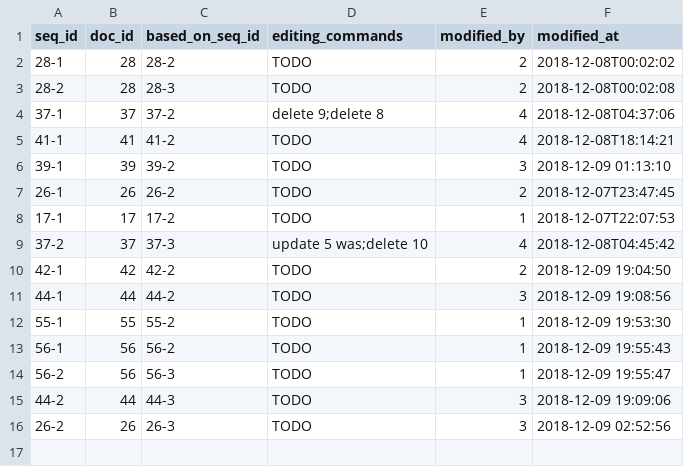
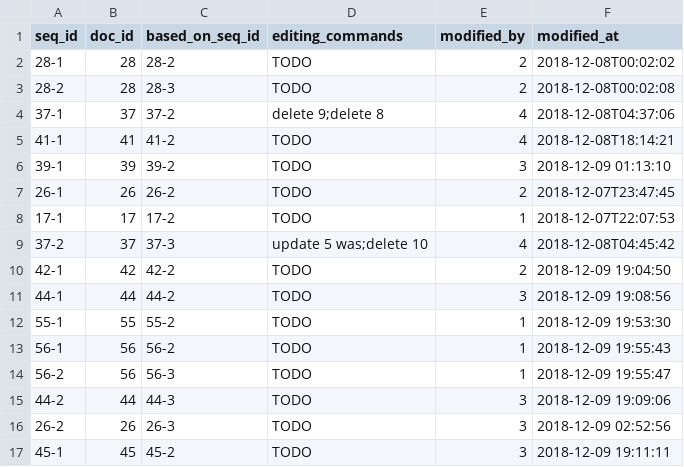
Before and after one commit to xzhu0706/DocumentSharingSystem, a CSV file: database/DocumentVersions.csv, drawn as a sheet; the diff names each change by its address in the sheet, - before the commit and + after, or states it on an @@ line.

```diff
--- a/database/DocumentVersions.csv
+++ b/database/DocumentVersions.csv
+row 17: 45-1 | 45 | 45-2 | TODO | 3 | 2018-12-09 19:11:11
```
Also changed, not shown: database/Documents.csv, 8 other files.
